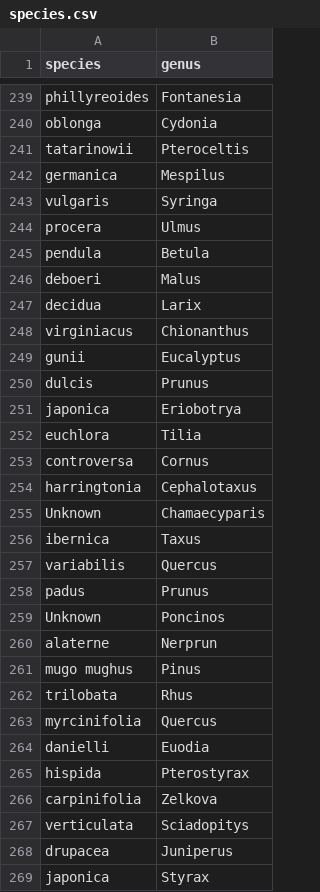
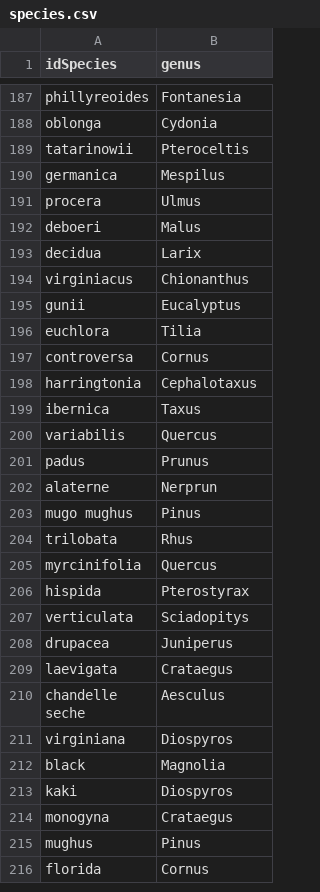
Before and after one commit to mroklom/JVCTLA_TALEND, a CSV file: sources/finalTables/species.csv, drawn as a sheet; only a part is shown, gaps mark what is left out; the shorter side is filled out with more unchanged rows; the diff covers the shown part only.

Commit message:
HiveDataIntegration complete
Now, time to cube

```diff
--- a/sources/finalTables/species.csv
+++ b/sources/finalTables/species.csv
@@ -1 +1 @@
-species;genus
+idSpecies;genus
@@ -242,5 +190,3 @@ tatarinowii;Pteroceltis
 germanica;Mespilus
-vulgaris;Syringa
 procera ;Ulmus
-pendula;Betula
 deboeri;Malus
@@ -249,4 +195,2 @@ virginiacus;Chionanthus
 gunii;Eucalyptus
-dulcis;Prunus
-japonica;Eriobotrya
 euchlora;Tilia
@@ -254,3 +198,2 @@ controversa;Cornus
 harringtonia;Cephalotaxus
-Unknown;Chamaecyparis
 ibernica;Taxus
@@ -258,3 +201,2 @@ variabilis;Quercus
 padus;Prunus
-Unknown;Poncinos
 alaterne;Nerprun
@@ -263,7 +205,4 @@ trilobata;Rhus
 myrcinifolia;Quercus
-danielli;Euodia
 hispida;Pterostyrax
-carpinifolia;Zelkova
 verticulata;Sciadopitys
 drupacea;Juniperus
-japonica;Styrax
```
Also changed, not shown: 62 removed rows elsewhere in this file, 59 other files.
